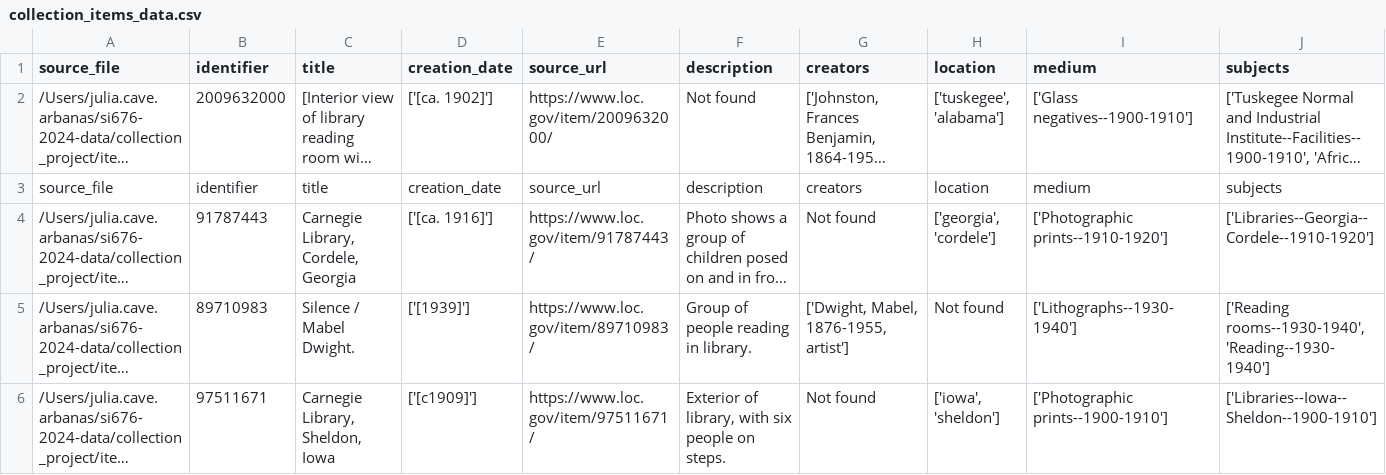
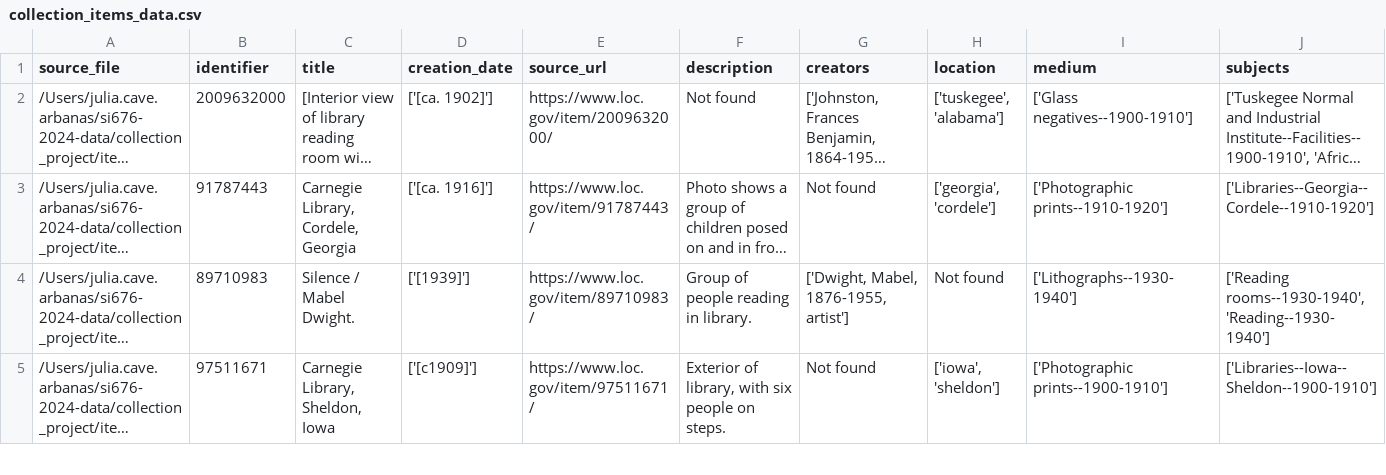
Before and after one commit to julia-cave-arbanas/si676-2024-data, a CSV file: collection_project/collection_items_data.csv, drawn as a sheet; only a part is shown; long unchanged cells end in …; rows hold the shown columns only; the diff names each change by its address in the sheet, - before the commit and + after, or states it on an @@ line.

Commit message:
remove duplicate header line

```diff
--- a/collection_project/collection_items_data.csv
+++ b/collection_project/collection_items_data.csv
-row 3: source_file | identifier | title | creation_date | source_url | description | creators | location | medium | subjects
```
